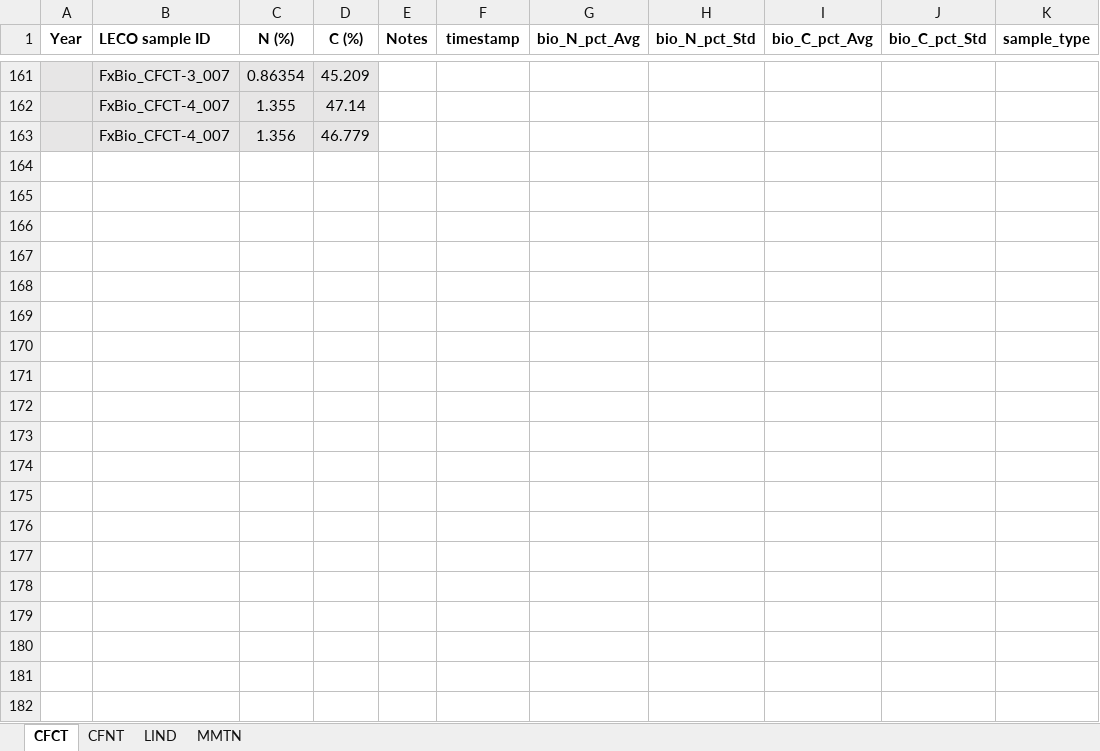
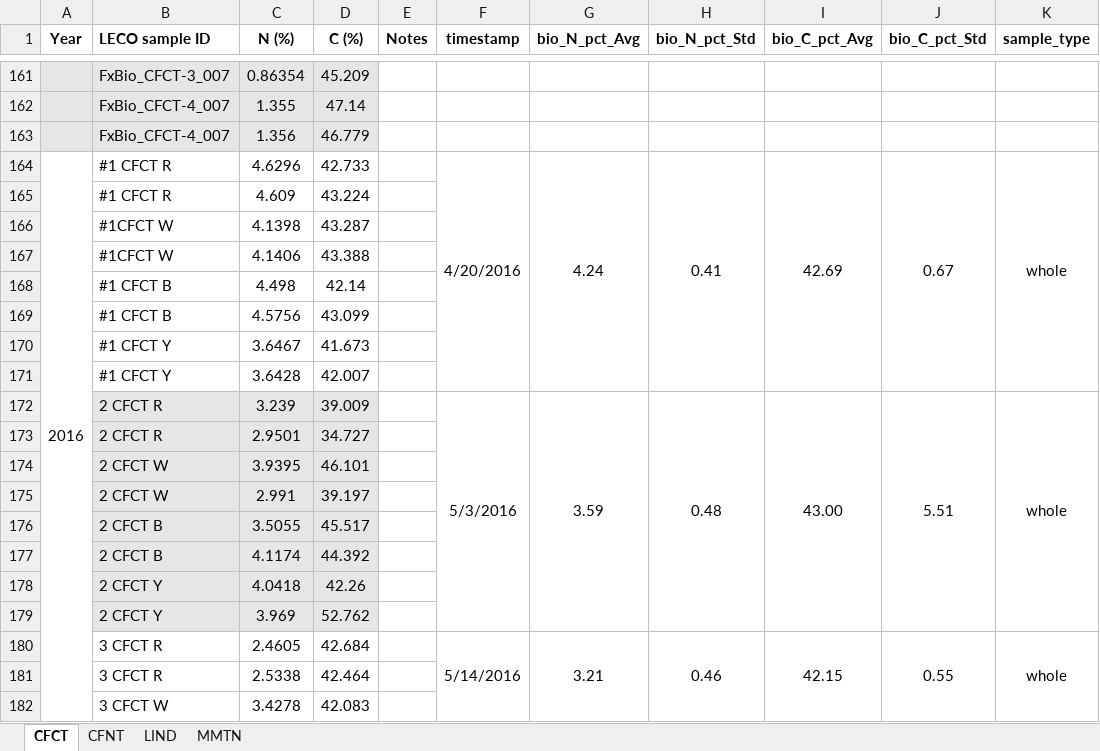
Before and after one commit to wsular/reacchpna-eddyflux-biomass, an Excel workbook: data/Crop biomass C-N content.xlsx, sheet CFCT, drawn as a sheet; only a part is shown, gaps mark what is left out; values as stored, in another font and other column widths than the file's, no borders; the diff covers the shown part only; the diff names each change by its address in the sheet, - before the commit and + after, or states it on an @@ line.

```diff
--- a/data/Crop biomass C-N content.xlsx (sheet CFCT)
+++ b/data/Crop biomass C-N content.xlsx (sheet CFCT)
+row 164: 2016 | #1 CFCT R | 4.6296 | 42.733 |  | 4/20/2016 | 4.24 | 0.41 | 42.69 | 0.67 | whole
+row 165:  | #1 CFCT R | 4.609 | 43.224
+row 166:  | #1CFCT W | 4.1398 | 43.287
+row 167:  | #1CFCT W | 4.1406 | 43.388
+row 168:  | #1 CFCT B | 4.498 | 42.14
+row 169:  | #1 CFCT B | 4.5756 | 43.099
+row 170:  | #1 CFCT Y | 3.6467 | 41.673
+row 171:  | #1 CFCT Y | 3.6428 | 42.007
+row 172:  | 2 CFCT R | 3.239 | 39.009 |  | 5/3/2016 | 3.59 | 0.48 | 43.00 | 5.51 | whole
+row 173:  | 2 CFCT R | 2.9501 | 34.727
+row 174:  | 2 CFCT W | 3.9395 | 46.101
+row 175:  | 2 CFCT W | 2.991 | 39.197
+row 176:  | 2 CFCT B | 3.5055 | 45.517
+row 177:  | 2 CFCT B | 4.1174 | 44.392
+row 178:  | 2 CFCT Y | 4.0418 | 42.26
+row 179:  | 2 CFCT Y | 3.969 | 52.762
+row 180:  | 3 CFCT R | 2.4605 | 42.684 |  | 5/14/2016 | 3.21 | 0.46 | 42.15 | 0.55 | whole
+row 181:  | 3 CFCT R | 2.5338 | 42.464
+row 182:  | 3 CFCT W | 3.4278 | 42.083
```
Also changed, not shown: 53 added rows elsewhere in this sheet, sheet CFNT, sheet MMTN, data/Crop areal mass density.xlsx, data/Crop height.xlsx, 1 other file.
